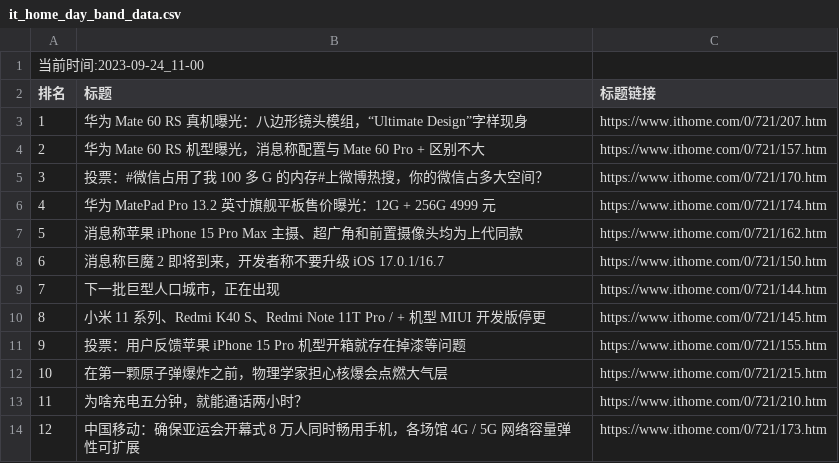
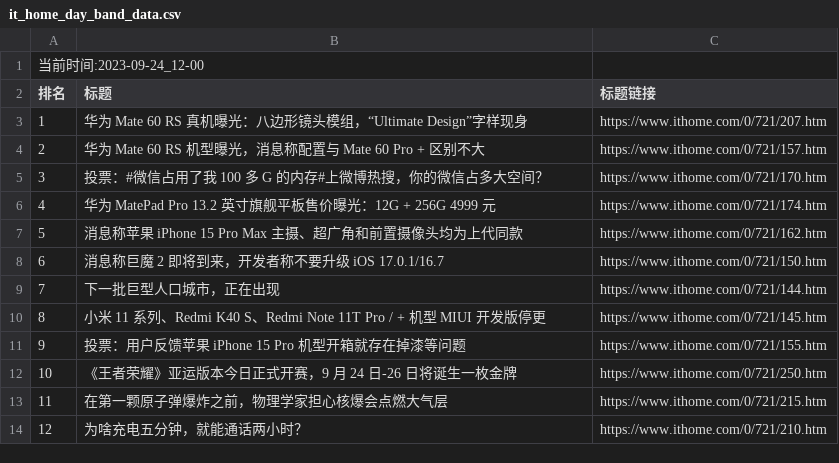
Before and after one commit to zhaowei1869/python_spider, a CSV file: 微博热搜/data/it_home_day_band_data.csv, drawn as a sheet.

```diff
--- a/微博热搜/data/it_home_day_band_data.csv
+++ b/微博热搜/data/it_home_day_band_data.csv
@@ -1,2 +1,2 @@
-当前时间:2023-09-24_11-00
+当前时间:2023-09-24_12-00
 排名,标题,标题链接
@@ -11,4 +11,4 @@
 9,投票：用户反馈苹果 iPhone 15 Pro 机型开箱就存在掉漆等问题,https://www.ithome.com/0/721/155.htm
-10,在第一颗原子弹爆炸之前，物理学家担心核爆会点燃大气层,https://www.ithome.com/0/721/215.htm
-11,为啥充电五分钟，就能通话两小时？,https://www.ithome.com/0/721/210.htm
-12,中国移动：确保亚运会开幕式 8 万人同时畅用手机，各场馆 4G / 5G 网络容量弹性可扩展,https://www.ithome.com/0/721/173.htm
+10,《王者荣耀》亚运版本今日正式开赛，9 月 24 日-26 日将诞生一枚金牌,https://www.ithome.com/0/721/250.htm
+11,在第一颗原子弹爆炸之前，物理学家担心核爆会点燃大气层,https://www.ithome.com/0/721/215.htm
+12,为啥充电五分钟，就能通话两小时？,https://www.ithome.com/0/721/210.htm
```
Also changed, not shown: 2 other files.
